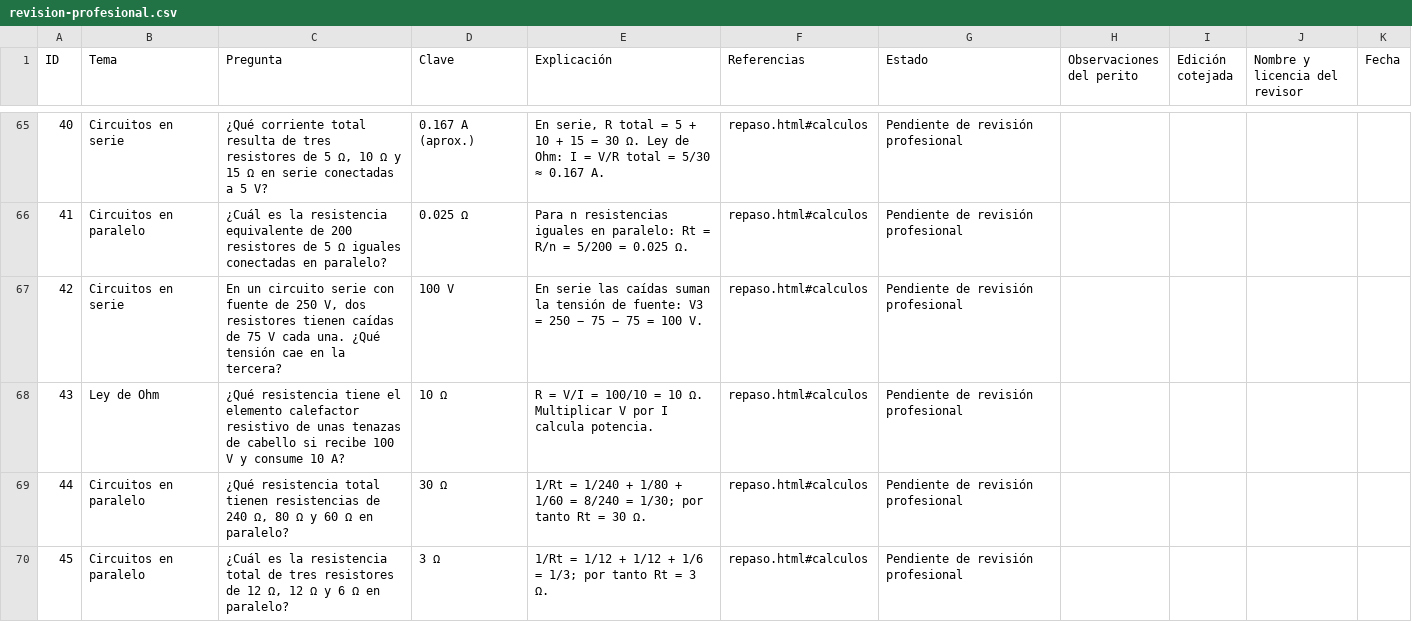
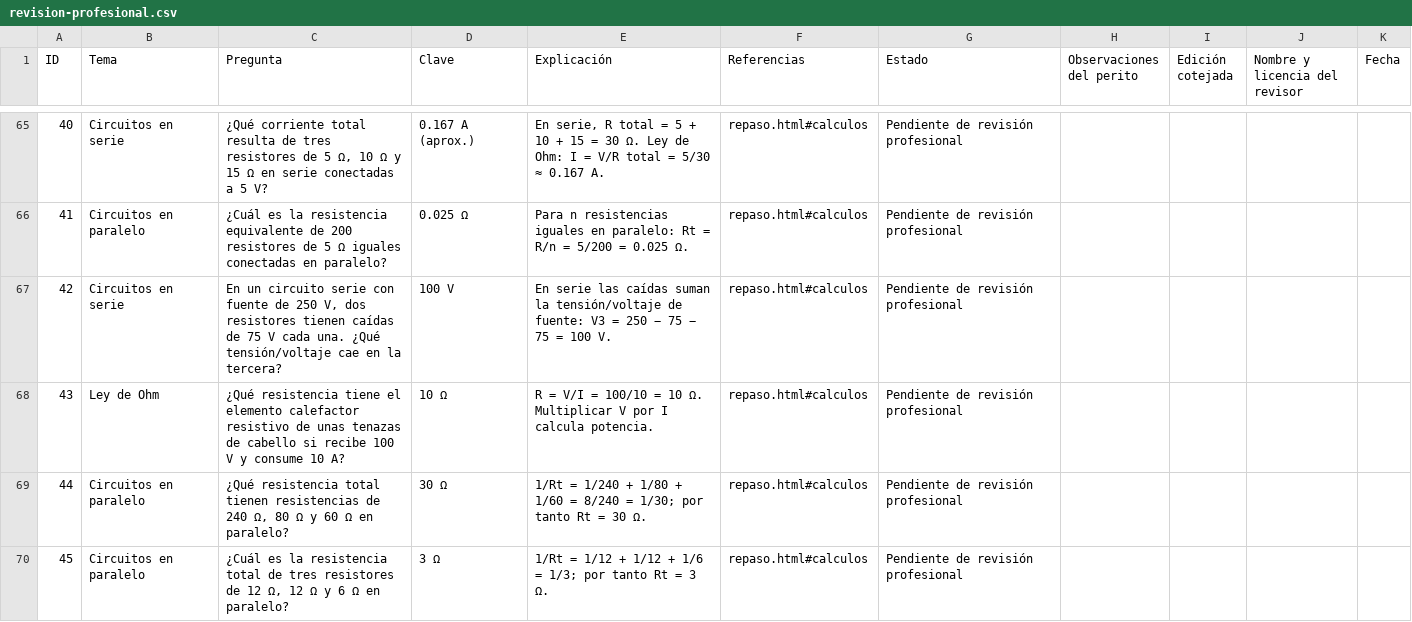
Before and after one commit to erwinmedinarosado-web/ECER-Unitec, a CSV file: revision-profesional.csv, drawn as a sheet; only a part is shown, gaps mark what is left out; the diff covers the shown part only; the diff names each change by its address in the sheet, - before the commit and + after, or states it on an @@ line.

```diff
--- a/revision-profesional.csv
+++ b/revision-profesional.csv
-C67 (Pregunta): …una. ¿Qué tensión cae en…
+C67 (Pregunta): …una. ¿Qué tensión/voltaje cae en…
-E67 (Explicación): …suman la tensión de fuente:…
+E67 (Explicación): …suman la tensión/voltaje de fuente:…
```
Also changed, not shown: 39 edited cells elsewhere in this file, auditoria-preguntas-320.csv, 10 other files.
